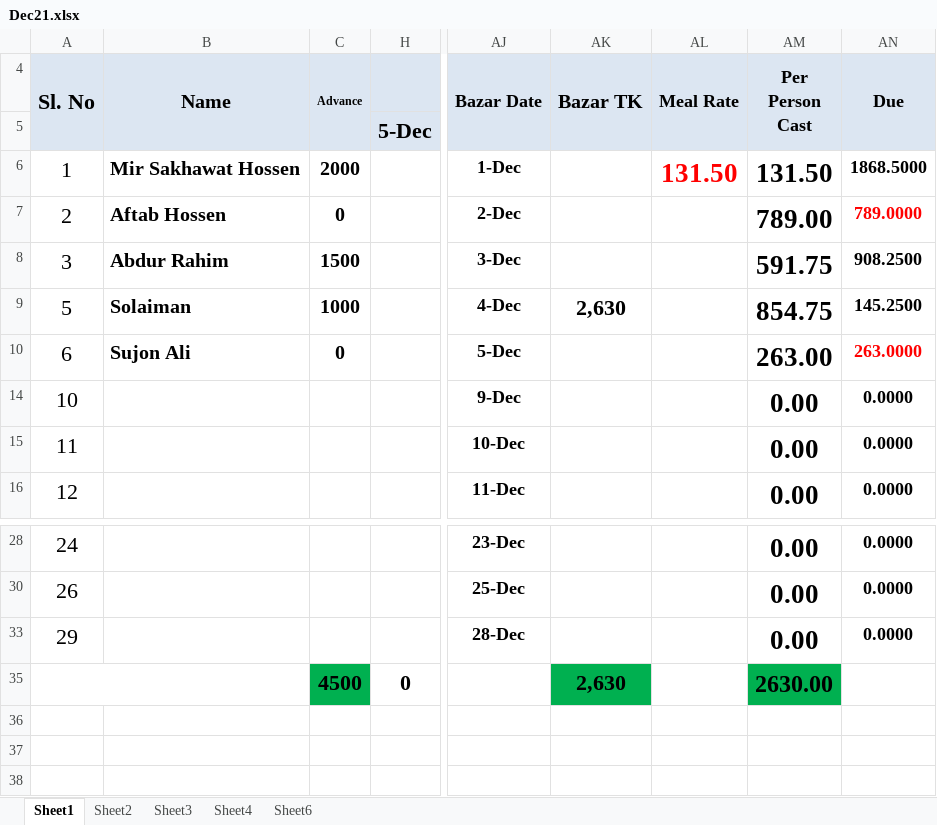
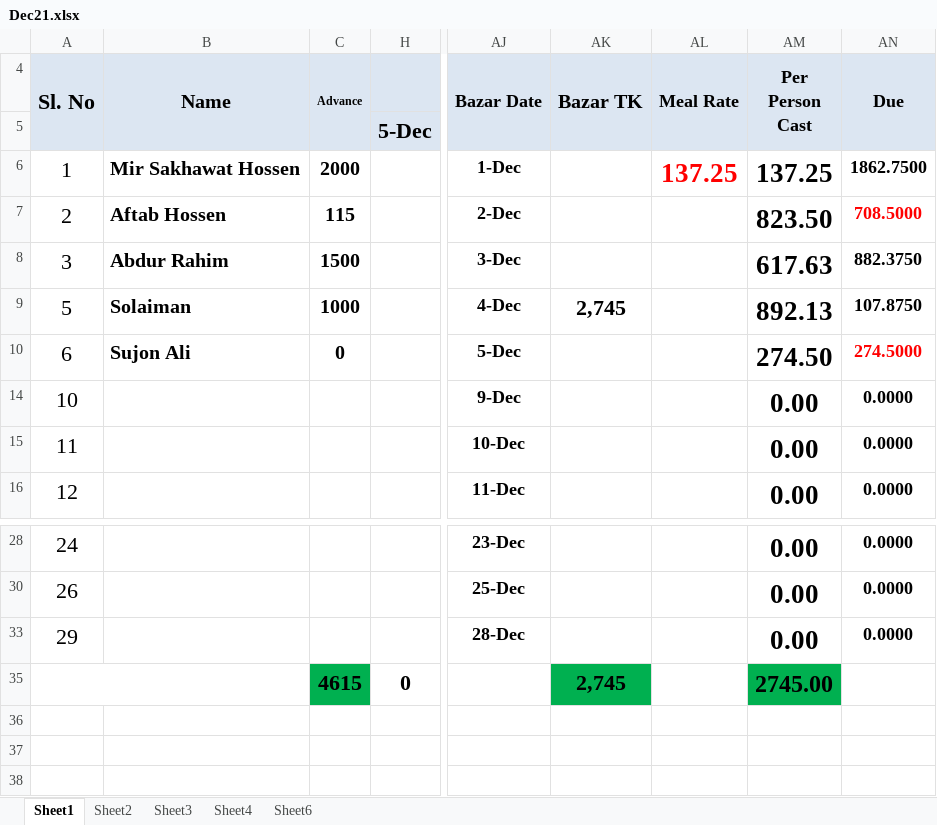
Before and after one commit to sakhawat-code-info/meal, an Excel workbook: Dec21.xlsx, sheet Sheet1, drawn as a sheet; only a part is shown, gaps mark what is left out; values as stored, in another font and other column widths than the file's, no borders; the diff names each change by its address in the sheet, - before the commit and + after, or states it on an @@ line.

Commit message:
add bazar add

```diff
--- a/Dec21.xlsx (sheet Sheet1)
+++ b/Dec21.xlsx (sheet Sheet1)
-AL6 (Meal Rate): 131.50
+AL6 (Meal Rate): 137.25
-AM6 (Per Person Cast): 131.50
+AM6 (Per Person Cast): 137.25
-AN6 (Due): 1868.5000
+AN6 (Due): 1862.7500
-C7 (Advance): 0
+C7 (Advance): 115
-AM7 (Per Person Cast): 789.00
+AM7 (Per Person Cast): 823.50
-AN7 (Due): 789.0000
+AN7 (Due): 708.5000
-AM8 (Per Person Cast): 591.75
+AM8 (Per Person Cast): 617.63
-AN8 (Due): 908.2500
+AN8 (Due): 882.3750
-AK9 (Bazar TK): 2,630
+AK9 (Bazar TK): 2,745
-AM9 (Per Person Cast): 854.75
+AM9 (Per Person Cast): 892.13
-AN9 (Due): 145.2500
+AN9 (Due): 107.8750
-AM10 (Per Person Cast): 263.00
+AM10 (Per Person Cast): 274.50
-AN10 (Due): 263.0000
+AN10 (Due): 274.5000
-C35 (Advance): 4500
+C35 (Advance): 4615
-AK35 (Bazar TK): 2,630
+AK35 (Bazar TK): 2,745
-AM35 (Per Person Cast): 2630.00
+AM35 (Per Person Cast): 2745.00
```
